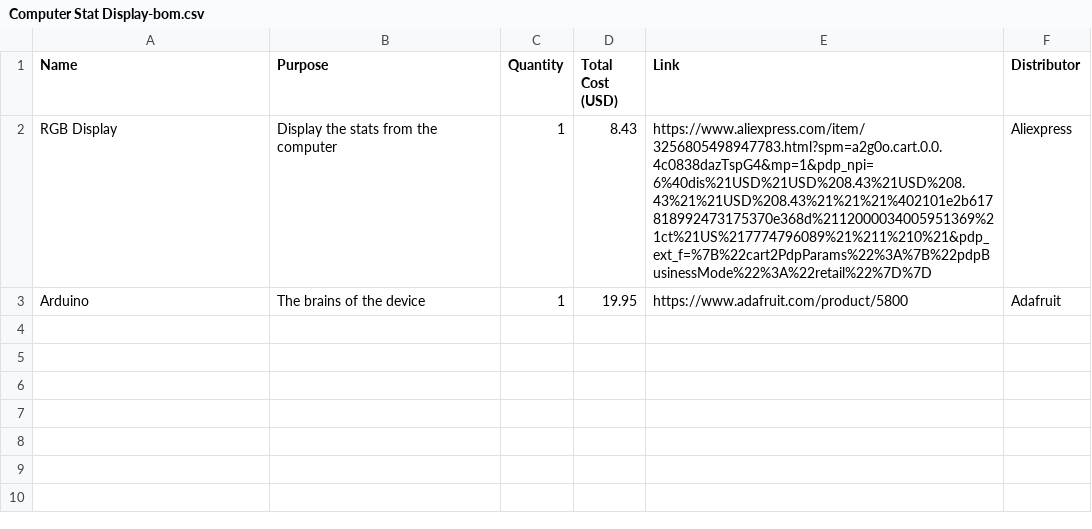
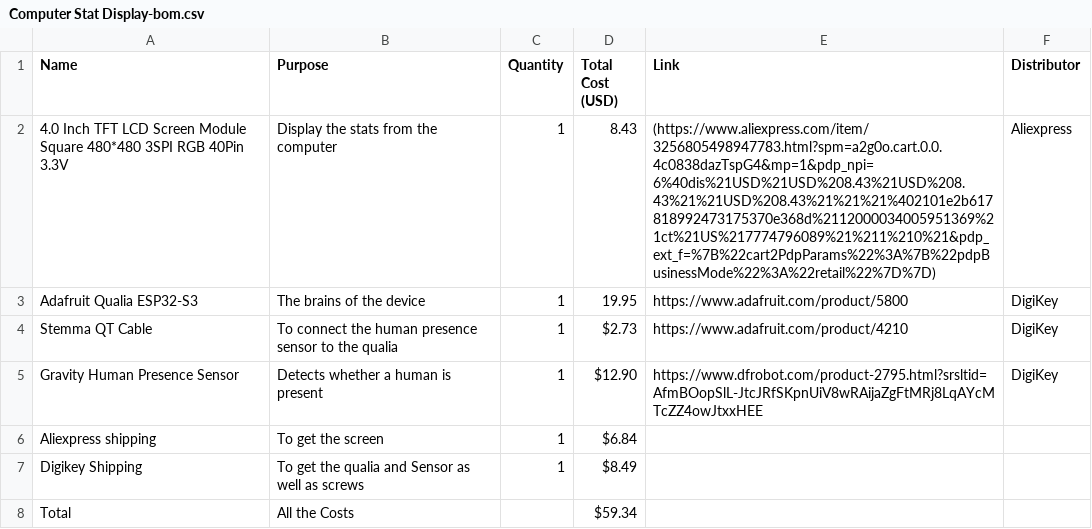
Before and after one commit to Toothless-the-Coder/Stat-Display, a CSV file: Computer Stat Display-bom.csv, drawn as a sheet; the diff names each change by its address in the sheet, - before the commit and + after, or states it on an @@ line.

Commit message:
Revise BOM with new components and formatting fixes
Updated the component list in the BOM with new items and corrected formatting.

```diff
--- a/Computer Stat Display-bom.csv
+++ b/Computer Stat Display-bom.csv
-A2 (Name): RGB Display
+A2 (Name): 4.0 Inch TFT LCD Screen Module Square 480*480 3SPI RGB 40Pin 3.3V
-E2 (Link): https://www.aliexpress.com/item/3256805498947783.html?spm=a2g0o.cart.0.0.4c0838dazTspG4&mp=1&pdp_npi=6%40dis%21USD%21USD%208.43%21USD%208.43%21%21USD%208.43%21%21%21%402101e2b617818992473175370e368d%2112000034005951369%21ct%21US%217774796089%21%211%210%21&pdp_ext_f=%7B%22cart2PdpParams%22%3A%7B%22pdpBusinessMode%22%3A%22retail%22%7D%7D
+E2 (Link): (https://www.aliexpress.com/item/3256805498947783.html?spm=a2g0o.cart.0.0.4c0838dazTspG4&mp=1&pdp_npi=6%40dis%21USD%21USD%208.43%21USD%208.43%21%21USD%208.43%21%21%21%402101e2b617818992473175370e368d%2112000034005951369%21ct%21US%217774796089%21%211%210%21&pdp_ext_f=%7B%22cart2PdpParams%22%3A%7B%22pdpBusinessMode%22%3A%22retail%22%7D%7D)
-A3 (Name): Arduino
+A3 (Name): Adafruit Qualia ESP32-S3
-F3 (Distributor): Adafruit
+F3 (Distributor): DigiKey
+row 4: Stemma QT Cable | To connect the human presence sensor to the qualia | 1 | $2.73 | https://www.adafruit.com/product/4210 | DigiKey
+row 5: Gravity Human Presence Sensor | Detects whether a human is present | 1 | $12.90 | https://www.dfrobot.com/product-2795.html?srsltid=AfmBOopSlL-JtcJRfSKpnUiV8wRAijaZgFtMRj8LqAYcMTcZZ4owJtxxHEE | DigiKey
+row 6: Aliexpress shipping | To get the screen | 1 | $6.84
+row 7: Digikey Shipping | To get the qualia and Sensor as well as screws | 1 | $8.49
+row 8: Total | All the Costs |  | $59.34
```
